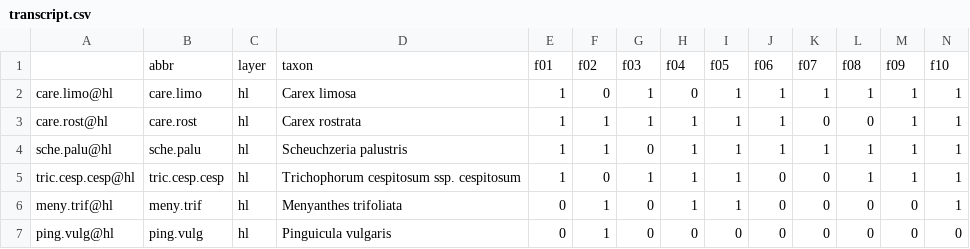
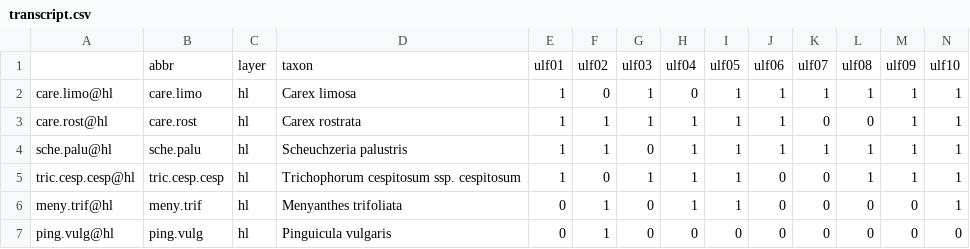
Before and after one commit to kardinal-eros/vegsoup-data, a CSV file: überling dta/transcript.csv, drawn as a sheet; only a part is shown; removed rows and columns are numbered as before the commit, all else as after; rows hold the shown columns only; the diff names each change by its address in the sheet, - before the commit and + after, or states it on an @@ line.

```diff
--- a/überling dta/transcript.csv
+++ b/überling dta/transcript.csv
-row 1:  | abbr | layer | taxon | f01 | f02 | f03 | f04 | f05 | f06 | f07 | f08 | f09 | f10
+row 1:  | abbr | layer | taxon | ulf01 | ulf02 | ulf03 | ulf04 | ulf05 | ulf06 | ulf07 | ulf08 | ulf09 | ulf10
```
Also changed, not shown: überling dta/sites wide.csv, überling dta/species.csv, 2 other files.
